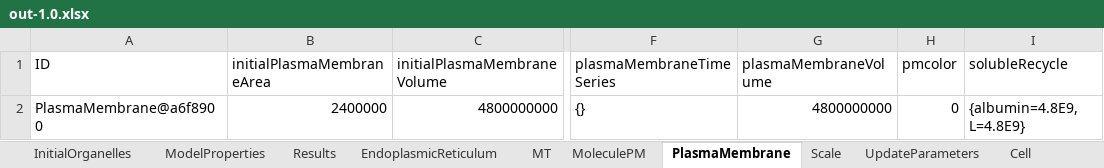
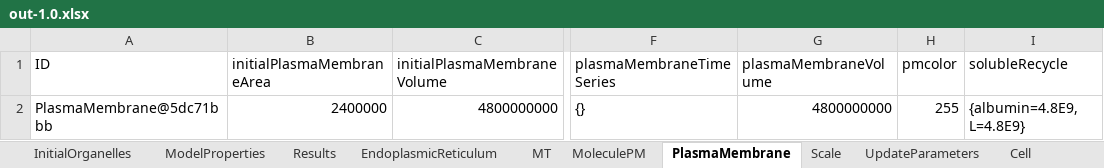
Before and after one commit to franconieto/endomembraneSystem, an Excel workbook: out-1.0.xlsx, sheet PlasmaMembrane, drawn as a sheet; only a part is shown, gaps mark what is left out; values as stored, in another font and other column widths than the file's, no borders; the diff names each change by its address in the sheet, - before the commit and + after, or states it on an @@ line.

```diff
--- a/out-1.0.xlsx (sheet PlasmaMembrane)
+++ b/out-1.0.xlsx (sheet PlasmaMembrane)
-A2 (ID): PlasmaMembrane@a6f8900
+A2 (ID): PlasmaMembrane@5dc71bbb
-H2 (pmcolor): 0
+H2 (pmcolor): 255
```
Also changed, not shown: sheet MoleculePM, sheet Endosome, sheet MT, sheet Results, sheet UpdateParameters, sheet Cell, 4 more sheets, out-5001.0.xlsx, 4 other files.
